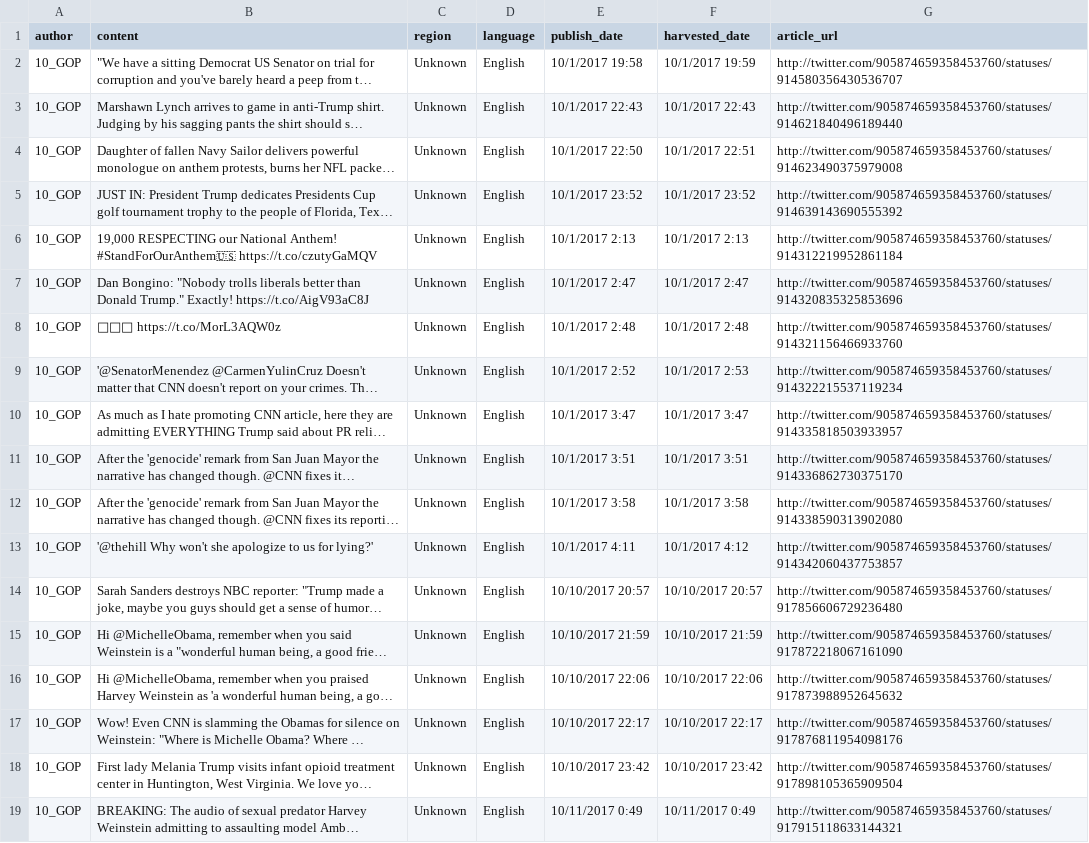
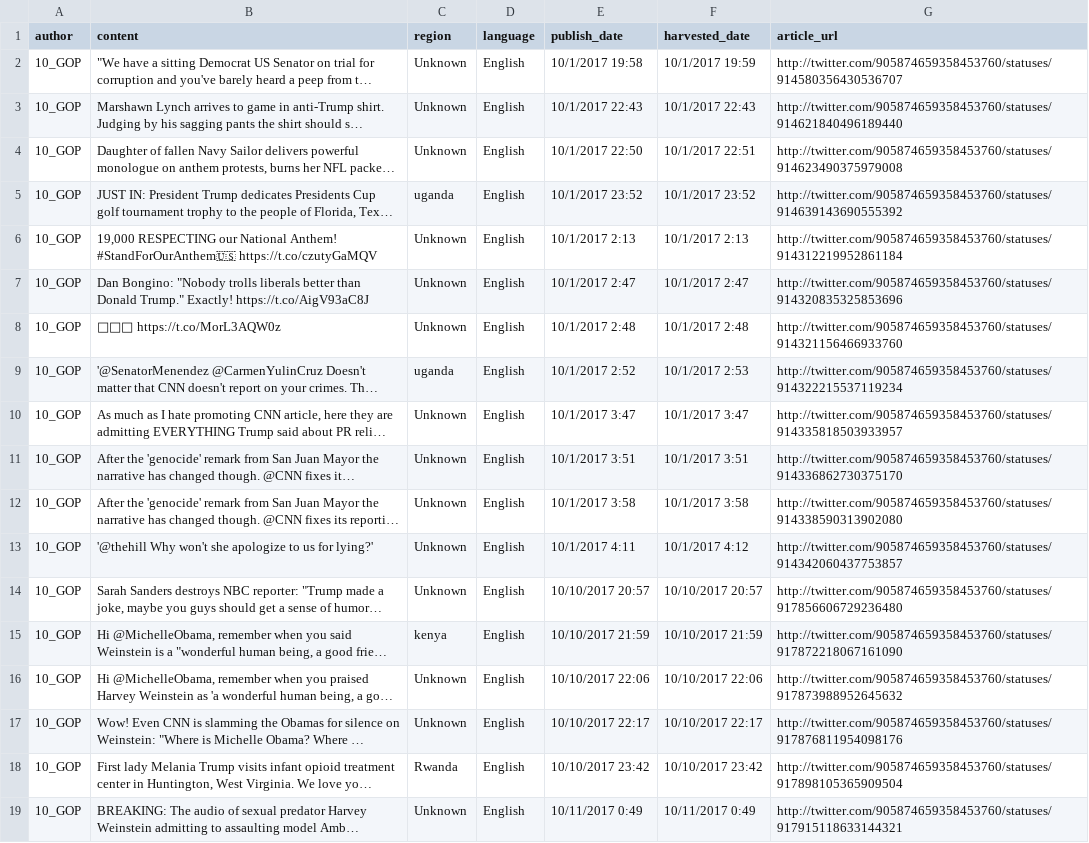
Before and after one commit to patrickanaku/MCN-7105, a CSV file: sample tweet dataset.csv, drawn as a sheet; only a part is shown; long unchanged cells end in …; the diff names each change by its address in the sheet, - before the commit and + after, or states it on an @@ line.

Commit message:
Update sample tweet dataset.csv

```diff
--- a/sample tweet dataset.csv
+++ b/sample tweet dataset.csv
-C5 (region): Unknown
+C5 (region): uganda
-C9 (region): Unknown
+C9 (region): uganda
-C15 (region): Unknown
+C15 (region): kenya
-C18 (region): Unknown
+C18 (region): Rwanda
```
